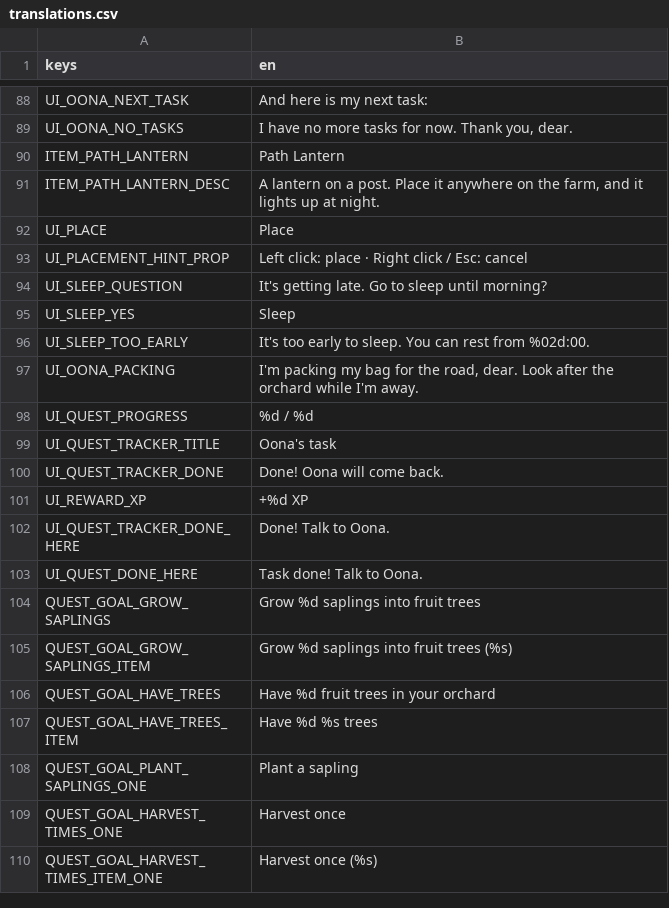
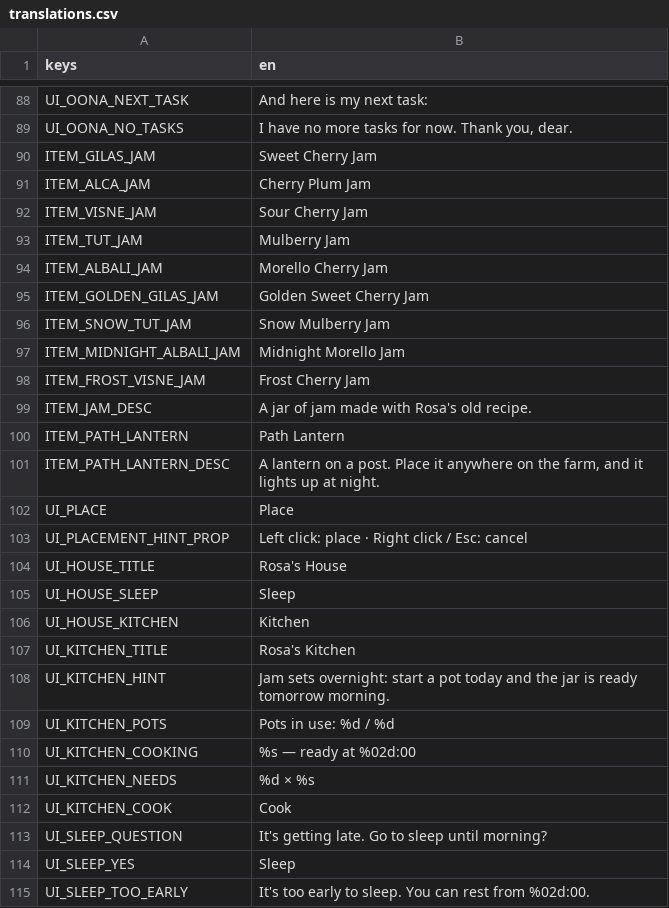
Before and after one commit to elxanbabayev0/The_Orchard, a CSV file: localization/translations.csv, drawn as a sheet; only a part is shown, gaps mark what is left out; the shorter side is filled out with more unchanged rows.

```diff
--- a/localization/translations.csv
+++ b/localization/translations.csv
@@ -89,2 +89,12 @@ UI_OONA_NEXT_TASK,And here is my next task:
 UI_OONA_NO_TASKS,"I have no more tasks for now. Thank you, dear."
+ITEM_GILAS_JAM,Sweet Cherry Jam
+ITEM_ALCA_JAM,Cherry Plum Jam
+ITEM_VISNE_JAM,Sour Cherry Jam
+ITEM_TUT_JAM,Mulberry Jam
+ITEM_ALBALI_JAM,Morello Cherry Jam
+ITEM_GOLDEN_GILAS_JAM,Golden Sweet Cherry Jam
+ITEM_SNOW_TUT_JAM,Snow Mulberry Jam
+ITEM_MIDNIGHT_ALBALI_JAM,Midnight Morello Jam
+ITEM_FROST_VISNE_JAM,Frost Cherry Jam
+ITEM_JAM_DESC,A jar of jam made with Rosa's old recipe.
 ITEM_PATH_LANTERN,Path Lantern
@@ -93,2 +103,11 @@ UI_PLACE,Place
 UI_PLACEMENT_HINT_PROP,Left click: place   ·   Right click / Esc: cancel
+UI_HOUSE_TITLE,Rosa's House
+UI_HOUSE_SLEEP,Sleep
+UI_HOUSE_KITCHEN,Kitchen
+UI_KITCHEN_TITLE,Rosa's Kitchen
+UI_KITCHEN_HINT,Jam sets overnight: start a pot today and the jar is ready tomorrow morning.
+UI_KITCHEN_POTS,Pots in use: %d / %d
+UI_KITCHEN_COOKING,%s — ready at %02d:00
+UI_KITCHEN_NEEDS,%d × %s
+UI_KITCHEN_COOK,Cook
 UI_SLEEP_QUESTION,It's getting late. Go to sleep until morning?
```
Also changed, not shown: 37 other files.
